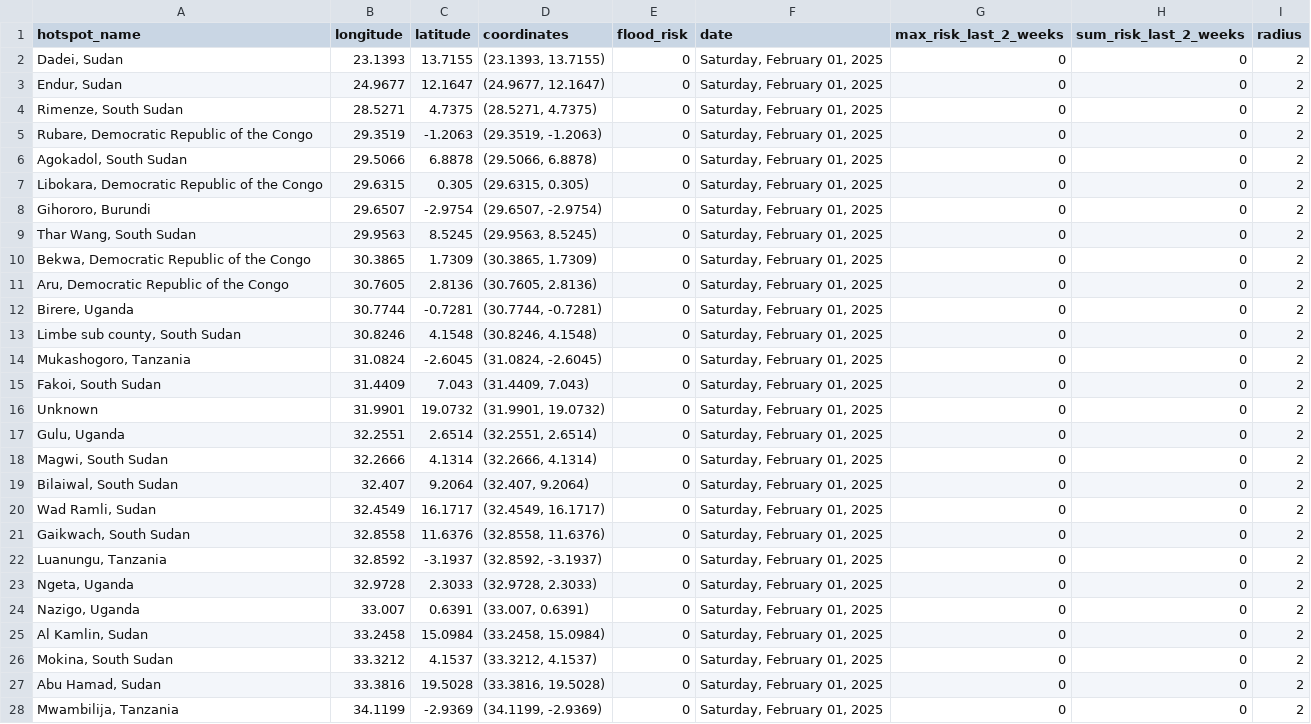
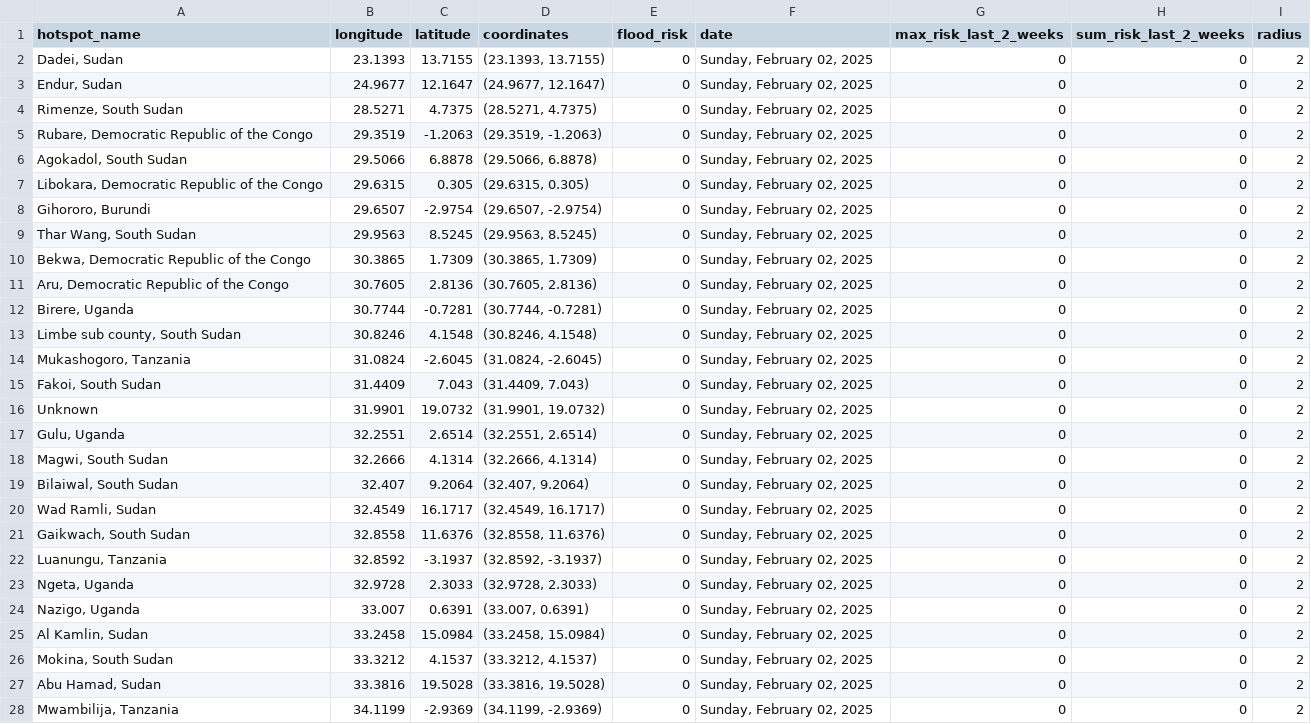
Before and after one commit to annikamcginnis/nile-basin-flood-hotspots-daily, a CSV file: flood_risk_today.csv, drawn as a sheet; only a part is shown; the diff covers the shown part only.

```diff
--- a/flood_risk_today.csv
+++ b/flood_risk_today.csv
@@ -1,28 +1,28 @@
 hotspot_name,longitude,latitude,coordinates,flood_risk,date,max_risk_last_2_weeks,sum_risk_last_2_weeks,radius
-"Dadei, Sudan",23.1393,13.7155,"(23.1393, 13.7155)",0,"Saturday, February 01, 2025",0,0,2
-"Endur, Sudan",24.9677,12.1647,"(24.9677, 12.1647)",0,"Saturday, February 01, 2025",0,0,2
-"Rimenze, South Sudan",28.5271,4.7375,"(28.5271, 4.7375)",0,"Saturday, February 01, 2025",0,0,2
-"Rubare, Democratic Republic of the Congo",29.3519,-1.2063,"(29.3519, -1.2063)",0,"Saturday, February 01, 2025",0,0,2
-"Agokadol, South Sudan",29.5066,6.8878,"(29.5066, 6.8878)",0,"Saturday, February 01, 2025",0,0,2
-"Libokara, Democratic Republic of the Congo",29.6315,0.305,"(29.6315, 0.305)",0,"Saturday, February 01, 2025",0,0,2
-"Gihororo, Burundi",29.6507,-2.9754,"(29.6507, -2.9754)",0,"Saturday, February 01, 2025",0,0,2
-"Thar Wang, South Sudan",29.9563,8.5245,"(29.9563, 8.5245)",0,"Saturday, February 01, 2025",0,0,2
-"Bekwa, Democratic Republic of the Congo",30.3865,1.7309,"(30.3865, 1.7309)",0,"Saturday, February 01, 2025",0,0,2
-"Aru, Democratic Republic of the Congo",30.7605,2.8136,"(30.7605, 2.8136)",0,"Saturday, February 01, 2025",0,0,2
-"Birere, Uganda",30.7744,-0.7281,"(30.7744, -0.7281)",0,"Saturday, February 01, 2025",0,0,2
-"Limbe sub county, South Sudan",30.8246,4.1548,"(30.8246, 4.1548)",0,"Saturday, February 01, 2025",0,0,2
-"Mukashogoro, Tanzania",31.0824,-2.6045,"(31.0824, -2.6045)",0,"Saturday, February 01, 2025",0,0,2
-"Fakoi, South Sudan",31.4409,7.043,"(31.4409, 7.043)",0,"Saturday, February 01, 2025",0,0,2
-Unknown,31.9901,19.0732,"(31.9901, 19.0732)",0,"Saturday, February 01, 2025",0,0,2
-"Gulu, Uganda",32.2551,2.6514,"(32.2551, 2.6514)",0,"Saturday, February 01, 2025",0,0,2
-"Magwi, South Sudan",32.2666,4.1314,"(32.2666, 4.1314)",0,"Saturday, February 01, 2025",0,0,2
-"Bilaiwal, South Sudan",32.407,9.2064,"(32.407, 9.2064)",0,"Saturday, February 01, 2025",0,0,2
-"Wad Ramli, Sudan",32.4549,16.1717,"(32.4549, 16.1717)",0,"Saturday, February 01, 2025",0,0,2
-"Gaikwach, South Sudan",32.8558,11.6376,"(32.8558, 11.6376)",0,"Saturday, February 01, 2025",0,0,2
-"Luanungu, Tanzania",32.8592,-3.1937,"(32.8592, -3.1937)",0,"Saturday, February 01, 2025",0,0,2
-"Ngeta, Uganda",32.9728,2.3033,"(32.9728, 2.3033)",0,"Saturday, February 01, 2025",0,0,2
-"Nazigo, Uganda",33.007,0.6391,"(33.007, 0.6391)",0,"Saturday, February 01, 2025",0,0,2
-"Al Kamlin, Sudan",33.2458,15.0984,"(33.2458, 15.0984)",0,"Saturday, February 01, 2025",0,0,2
-"Mokina, South Sudan",33.3212,4.1537,"(33.3212, 4.1537)",0,"Saturday, February 01, 2025",0,0,2
-"Abu Hamad, Sudan",33.3816,19.5028,"(33.3816, 19.5028)",0,"Saturday, February 01, 2025",0,0,2
-"Mwambilija, Tanzania",34.1199,-2.9369,"(34.1199, -2.9369)",0,"Saturday, February 01, 2025",0,0,2
+"Dadei, Sudan",23.1393,13.7155,"(23.1393, 13.7155)",0,"Sunday, February 02, 2025",0,0,2
+"Endur, Sudan",24.9677,12.1647,"(24.9677, 12.1647)",0,"Sunday, February 02, 2025",0,0,2
+"Rimenze, South Sudan",28.5271,4.7375,"(28.5271, 4.7375)",0,"Sunday, February 02, 2025",0,0,2
+"Rubare, Democratic Republic of the Congo",29.3519,-1.2063,"(29.3519, -1.2063)",0,"Sunday, February 02, 2025",0,0,2
+"Agokadol, South Sudan",29.5066,6.8878,"(29.5066, 6.8878)",0,"Sunday, February 02, 2025",0,0,2
+"Libokara, Democratic Republic of the Congo",29.6315,0.305,"(29.6315, 0.305)",0,"Sunday, February 02, 2025",0,0,2
+"Gihororo, Burundi",29.6507,-2.9754,"(29.6507, -2.9754)",0,"Sunday, February 02, 2025",0,0,2
+"Thar Wang, South Sudan",29.9563,8.5245,"(29.9563, 8.5245)",0,"Sunday, February 02, 2025",0,0,2
+"Bekwa, Democratic Republic of the Congo",30.3865,1.7309,"(30.3865, 1.7309)",0,"Sunday, February 02, 2025",0,0,2
+"Aru, Democratic Republic of the Congo",30.7605,2.8136,"(30.7605, 2.8136)",0,"Sunday, February 02, 2025",0,0,2
+"Birere, Uganda",30.7744,-0.7281,"(30.7744, -0.7281)",0,"Sunday, February 02, 2025",0,0,2
+"Limbe sub county, South Sudan",30.8246,4.1548,"(30.8246, 4.1548)",0,"Sunday, February 02, 2025",0,0,2
+"Mukashogoro, Tanzania",31.0824,-2.6045,"(31.0824, -2.6045)",0,"Sunday, February 02, 2025",0,0,2
+"Fakoi, South Sudan",31.4409,7.043,"(31.4409, 7.043)",0,"Sunday, February 02, 2025",0,0,2
+Unknown,31.9901,19.0732,"(31.9901, 19.0732)",0,"Sunday, February 02, 2025",0,0,2
+"Gulu, Uganda",32.2551,2.6514,"(32.2551, 2.6514)",0,"Sunday, February 02, 2025",0,0,2
+"Magwi, South Sudan",32.2666,4.1314,"(32.2666, 4.1314)",0,"Sunday, February 02, 2025",0,0,2
+"Bilaiwal, South Sudan",32.407,9.2064,"(32.407, 9.2064)",0,"Sunday, February 02, 2025",0,0,2
+"Wad Ramli, Sudan",32.4549,16.1717,"(32.4549, 16.1717)",0,"Sunday, February 02, 2025",0,0,2
+"Gaikwach, South Sudan",32.8558,11.6376,"(32.8558, 11.6376)",0,"Sunday, February 02, 2025",0,0,2
+"Luanungu, Tanzania",32.8592,-3.1937,"(32.8592, -3.1937)",0,"Sunday, February 02, 2025",0,0,2
+"Ngeta, Uganda",32.9728,2.3033,"(32.9728, 2.3033)",0,"Sunday, February 02, 2025",0,0,2
+"Nazigo, Uganda",33.007,0.6391,"(33.007, 0.6391)",0,"Sunday, February 02, 2025",0,0,2
+"Al Kamlin, Sudan",33.2458,15.0984,"(33.2458, 15.0984)",0,"Sunday, February 02, 2025",0,0,2
+"Mokina, South Sudan",33.3212,4.1537,"(33.3212, 4.1537)",0,"Sunday, February 02, 2025",0,0,2
+"Abu Hamad, Sudan",33.3816,19.5028,"(33.3816, 19.5028)",0,"Sunday, February 02, 2025",0,0,2
+"Mwambilija, Tanzania",34.1199,-2.9369,"(34.1199, -2.9369)",0,"Sunday, February 02, 2025",0,0,2
```
Also changed, not shown: 23 edited cells elsewhere in this file, flood_risk_last_2_weeks.csv, 1 other file.
